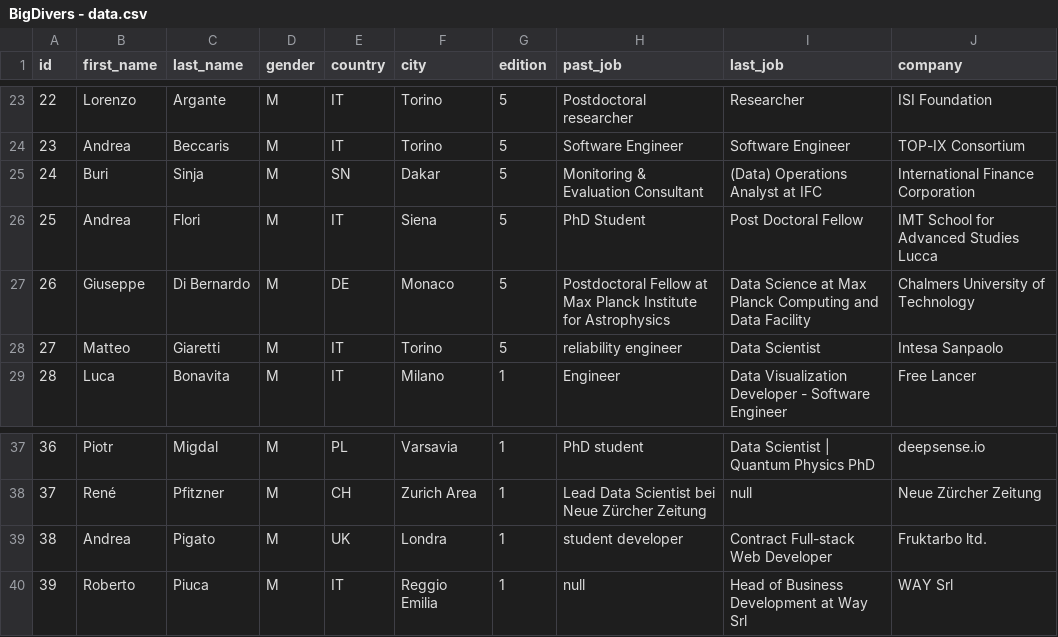
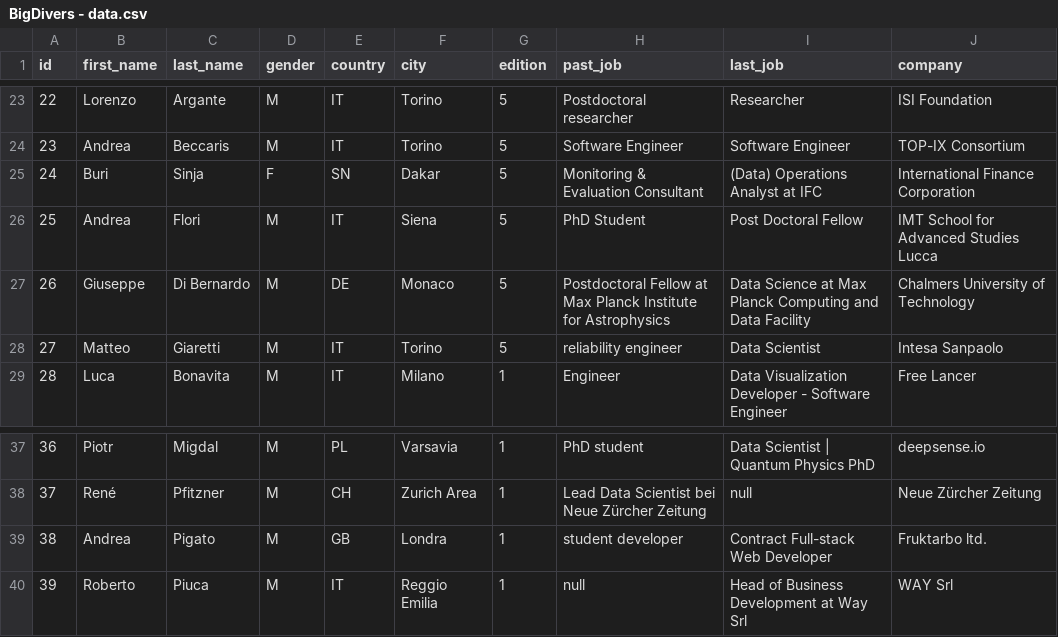
Before and after one commit to abusedmedia/BigDive-Viz, a CSV file: assets/BigDivers - data.csv, drawn as a sheet; only a part is shown, gaps mark what is left out; the diff covers the shown part only.

```diff
--- a/assets/BigDivers - data.csv
+++ b/assets/BigDivers - data.csv
@@ -24,3 +24,3 @@ id,first_name,last_name,gender,country,city,edition,past_job,last_job,company
 23,Andrea,Beccaris,M,IT,Torino,5,Software Engineer,Software Engineer,TOP-IX Consortium
-24,Buri,Sinja,M,SN,Dakar,5,Monitoring & Evaluation Consultant,(Data) Operations Analyst at IFC,International Finance Corporation
+24,Buri,Sinja,F,SN,Dakar,5,Monitoring & Evaluation Consultant,(Data) Operations Analyst at IFC,International Finance Corporation
 25,Andrea,Flori,M,IT,Siena,5,PhD Student,Post Doctoral Fellow,IMT School for Advanced Studies Lucca
@@ -38,3 +38,3 @@ id,first_name,last_name,gender,country,city,edition,past_job,last_job,company
 37,René,Pfitzner,M,CH,Zurich Area,1,Lead Data Scientist bei Neue Zürcher Zeitung,null,Neue Zürcher Zeitung
-38,Andrea,Pigato,M,UK,Londra,1,student developer,Contract Full-stack Web Developer,Fruktarbo ltd.
+38,Andrea,Pigato,M,GB,Londra,1,student developer,Contract Full-stack Web Developer,Fruktarbo ltd.
 39,Roberto,Piuca,M,IT,Reggio Emilia,1,null,Head of Business Development at Way Srl,WAY Srl
```
Also changed, not shown: 8 edited cells elsewhere in this file, 3 other files.
